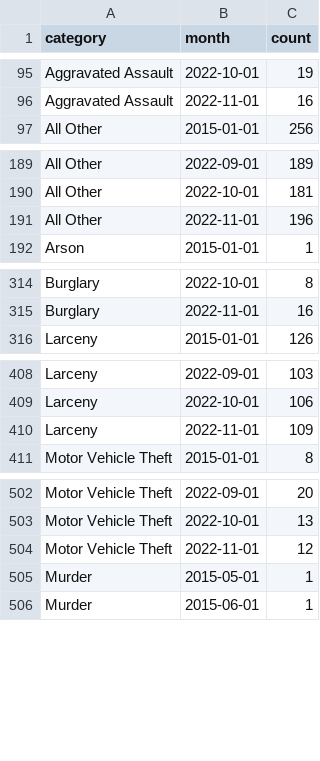
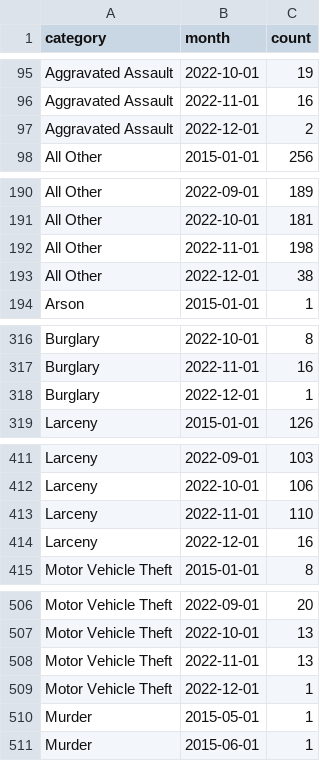
Before and after one commit to abcotvdata/safetytracker_cary, a CSV file: data/output/monthly/citywide_category_monthly.csv, drawn as a sheet; only a part is shown, gaps mark what is left out; the diff covers the shown part only.

```diff
--- a/data/output/monthly/citywide_category_monthly.csv
+++ b/data/output/monthly/citywide_category_monthly.csv
@@ -96,2 +96,3 @@ Aggravated Assault,2022-10-01,19
 Aggravated Assault,2022-11-01,16
+Aggravated Assault,2022-12-01,2
 All Other,2015-01-01,256
@@ -190,3 +191,4 @@ All Other,2022-09-01,189
 All Other,2022-10-01,181
-All Other,2022-11-01,196
+All Other,2022-11-01,198
+All Other,2022-12-01,38
 Arson,2015-01-01,1
@@ -315,2 +317,3 @@ Burglary,2022-10-01,8
 Burglary,2022-11-01,16
+Burglary,2022-12-01,1
 Larceny,2015-01-01,126
@@ -409,3 +412,4 @@ Larceny,2022-09-01,103
 Larceny,2022-10-01,106
-Larceny,2022-11-01,109
+Larceny,2022-11-01,110
+Larceny,2022-12-01,16
 Motor Vehicle Theft,2015-01-01,8
@@ -503,3 +507,4 @@ Motor Vehicle Theft,2022-09-01,20
 Motor Vehicle Theft,2022-10-01,13
-Motor Vehicle Theft,2022-11-01,12
+Motor Vehicle Theft,2022-11-01,13
+Motor Vehicle Theft,2022-12-01,1
 Murder,2015-05-01,1
```
Also changed, not shown: 1 edited cell elsewhere in this file, data/output/city/citywide_detailed.csv, data/output/districts/district_detailed.csv, 32 other files.
